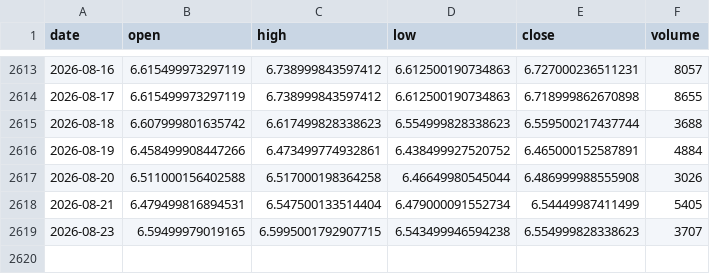
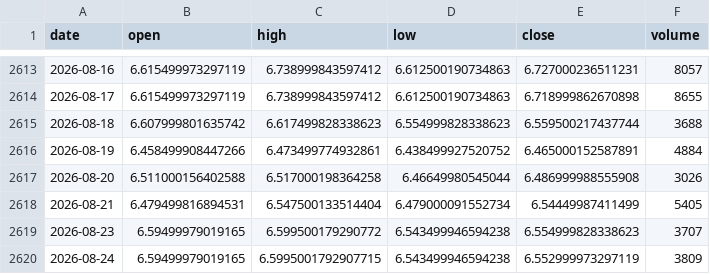
Before and after one commit to pravindev666/Moses-Random-Trees, a CSV file: data/copper_daily.csv, drawn as a sheet; only a part is shown, gaps mark what is left out.

```diff
--- a/data/copper_daily.csv
+++ b/data/copper_daily.csv
@@ -2618,2 +2618,3 @@ date,open,high,low,close,volume
 2026-08-21,6.479499816894531,6.547500133514404,6.479000091552734,6.54449987411499,5405
-2026-08-23,6.59499979019165,6.5995001792907715,6.543499946594238,6.554999828338623,3707
+2026-08-23,6.59499979019165,6.599500179290772,6.543499946594238,6.554999828338623,3707
+2026-08-24,6.59499979019165,6.5995001792907715,6.543499946594238,6.552999973297119,3809
```
Also changed, not shown: data/crude_daily.csv, data/dxy_daily.csv, 9 other files.
